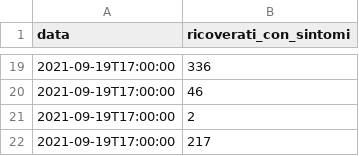
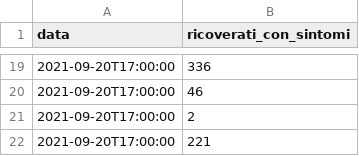
Before and after one commit to aborruso/flat_data_bash_example, a CSV file: dpc-covid19-ita-regioni-latest.csv, drawn as a sheet; only a part is shown, gaps mark what is left out; the diff covers the shown part only.

Commit message:
Flat: latest data (2021-09-20T15:51:17.970Z) {   "date": "2021-09-20T15:51:17.970Z",   "files": [     {       "name": "dpc-covid19-ita-regioni-latest.csv",       "deltaBytes": 0,       "source": "https://raw.githubusercontent.com/pcm-dpc/COVID-19/master/dati-regioni/dpc-covid19-ita-regioni-latest.csv"     }   ] }

```diff
--- a/dpc-covid19-ita-regioni-latest.csv
+++ b/dpc-covid19-ita-regioni-latest.csv
@@ -19,4 +19,4 @@ data,ricoverati_con_sintomi
-2021-09-19T17:00:00,336
-2021-09-19T17:00:00,46
-2021-09-19T17:00:00,2
-2021-09-19T17:00:00,217
+2021-09-20T17:00:00,336
+2021-09-20T17:00:00,46
+2021-09-20T17:00:00,2
+2021-09-20T17:00:00,221
```
Also changed, not shown: 16 added rows, 16 removed rows and 1 edited cell elsewhere in this file.
